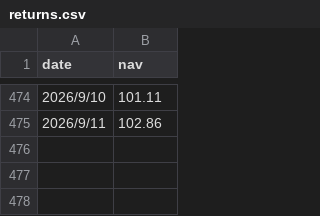
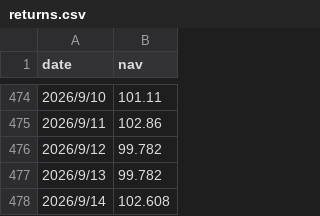
Before and after one commit to cryptoLbei/sense-blog, a CSV file: assets/data/returns.csv, drawn as a sheet; only a part is shown, gaps mark what is left out; the diff names each change by its address in the sheet, - before the commit and + after, or states it on an @@ line.

Commit message:
Update returns.csv

```diff
--- a/assets/data/returns.csv
+++ b/assets/data/returns.csv
+row 476: 2026/9/12 | 99.782
+row 477: 2026/9/13 | 99.782
+row 478: 2026/9/14 | 102.608
```
